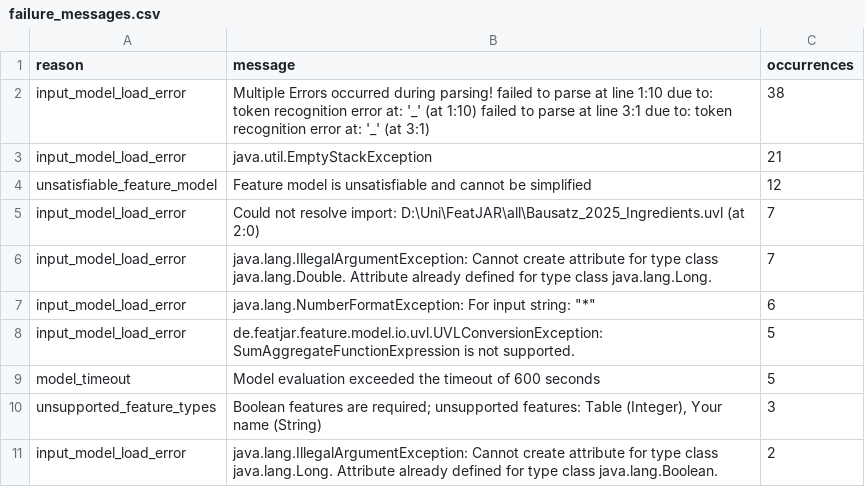
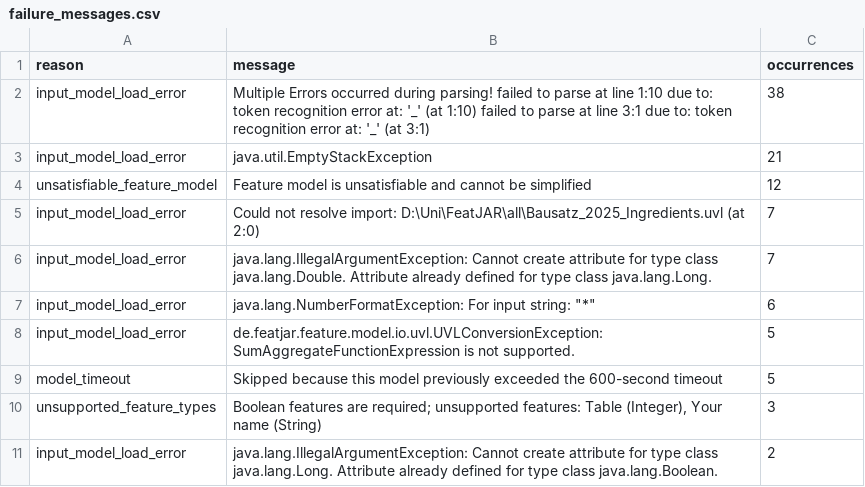
Before and after one commit to y0110166/FeatJAR, a CSV file: feature-model-assistance/src/main/resources/ROUTPUT/tables/failure_messages.csv, drawn as a sheet; only a part is shown.

```diff
--- a/feature-model-assistance/src/main/resources/ROUTPUT/tables/failure_messages.csv
+++ b/feature-model-assistance/src/main/resources/ROUTPUT/tables/failure_messages.csv
@@ -8,3 +8,3 @@ input_model_load_error,"java.lang.NumberFormatException: For input string: ""*""
 input_model_load_error,de.featjar.feature.model.io.uvl.UVLConversionException: SumAggregateFunctionExpression is not supported.,5
-model_timeout,Model evaluation exceeded the timeout of 600 seconds,5
+model_timeout,Skipped because this model previously exceeded the 600-second timeout,5
 unsupported_feature_types,"Boolean features are required; unsupported features: Table (Integer), Your name (String)",3
```
Also changed, not shown: feature-model-assistance/src/main/resources/ROUTPUT/tables/comparison_less_and_more_than_1000_features.csv, feature-model-assistance/src/main/resources/ROUTPUT/tables/consistency_checks.csv, 18 other files.
